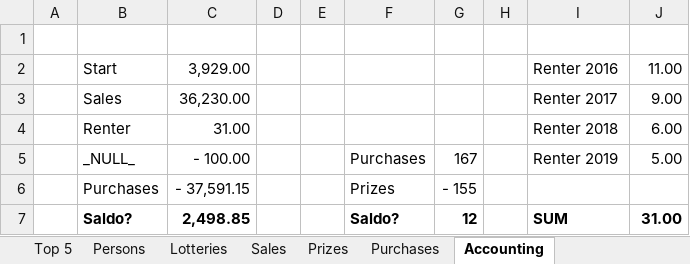
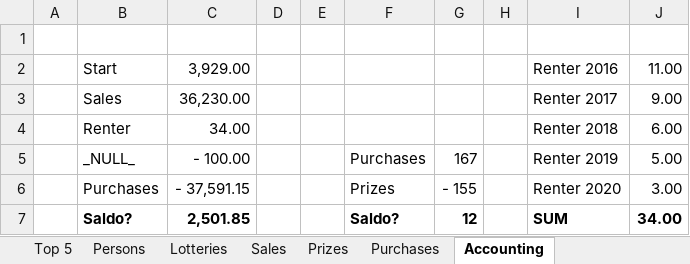
Before and after one commit to trulsedv/vinlotteri, an Excel workbook: database.xlsx, sheet Accounting, drawn as a sheet; values as stored, in another font and other column widths than the file's, no borders; the diff names each change by its address in the sheet, - before the commit and + after, or states it on an @@ line.

Commit message:
renter for 2020

```diff
--- a/database.xlsx (sheet Accounting)
+++ b/database.xlsx (sheet Accounting)
-C4: 31.00
+C4: 34.00
-I6: (empty)
+I6: Renter 2020
-J6: (empty)
+J6: 3.00
-C7: 2,498.85
+C7: 2,501.85
-J7: 31.00
+J7: 34.00
```
